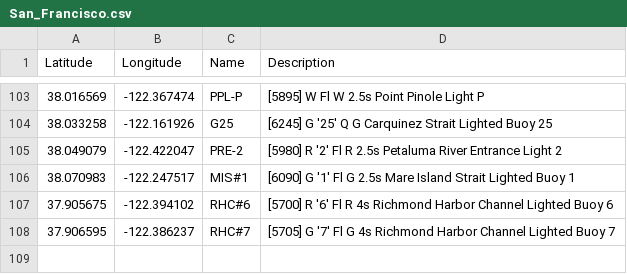
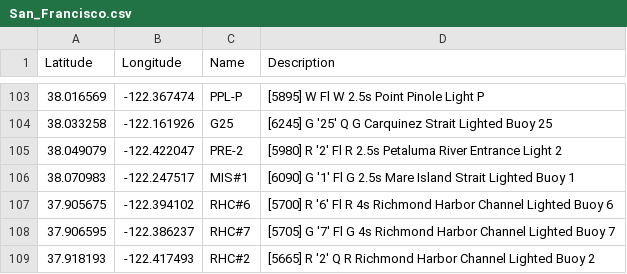
Before and after one commit to nkiesel/YRA-Marks, a CSV file: San_Francisco.csv, drawn as a sheet; only a part is shown, gaps mark what is left out.

```diff
--- a/San_Francisco.csv
+++ b/San_Francisco.csv
@@ -108 +108,2 @@ Latitude,Longitude,Name,Description
 37.906595,-122.386237,"RHC#7","[5705] G '7' Fl G 4s Richmond Harbor Channel Lighted Buoy 7"
+37.918193,-122.417493,"RHC#2","[5665] R '2' Q R Richmond Harbor Channel Lighted Buoy 2"
```
Also changed, not shown: 9 other files.
